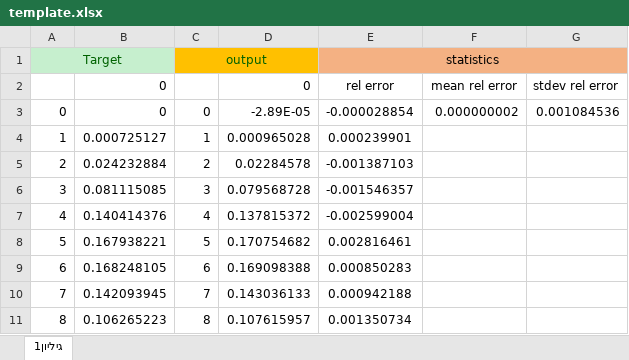
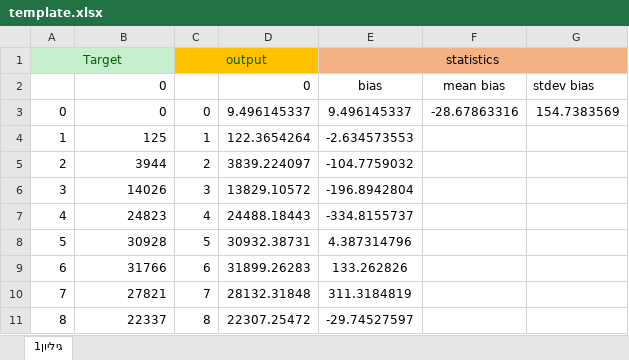
Before and after one commit to nirzaa/particles_repo, an Excel workbook: csv_files/template.xlsx, sheet גיליון1, drawn as a sheet; only a part is shown; values as stored, in another font and other column widths than the file's, no borders; charts and pictures not drawn; removed rows and columns are numbered as before the commit, all else as after; the diff covers the shown part only; the diff names each change by its address in the sheet, - before the commit and + after, or states it on an @@ line.

```diff
--- a/csv_files/template.xlsx (sheet גיליון1)
+++ b/csv_files/template.xlsx (sheet גיליון1)
-row 2:  | 0 |  | 0 | rel error | mean rel error | stdev rel error
+row 2:  | 0 |  | 0 | bias | mean bias | stdev bias
-D3: -2.89E-05
+D3: 9.496145337
-E3 (statistics): -0.000028854
+E3 (statistics): 9.496145337
-F3: 0.000000002
+F3: -28.67863316
-G3: 0.001084536
+G3: 154.7383569
-B4: 0.000725127
+B4: 125
-D4: 0.000965028
+D4: 122.3654264
-E4 (statistics): 0.000239901
+E4 (statistics): -2.634573553
-B5: 0.024232884
+B5: 3944
-D5: 0.02284578
+D5: 3839.224097
-E5 (statistics): -0.001387103
+E5 (statistics): -104.7759032
-B6: 0.081115085
+B6: 14026
-D6: 0.079568728
+D6: 13829.10572
-E6 (statistics): -0.001546357
+E6 (statistics): -196.8942804
-B7: 0.140414376
+B7: 24823
-D7: 0.137815372
+D7: 24488.18443
-E7 (statistics): -0.002599004
+E7 (statistics): -334.8155737
-B8: 0.167938221
+B8: 30928
-D8: 0.170754682
+D8: 30932.38731
-E8 (statistics): 0.002816461
+E8 (statistics): 4.387314796
-B9: 0.168248105
+B9: 31766
-D9: 0.169098388
+D9: 31899.26283
-E9 (statistics): 0.000850283
+E9 (statistics): 133.262826
-B10: 0.142093945
+B10: 27821
-D10: 0.143036133
+D10: 28132.31848
-E10 (statistics): 0.000942188
+E10 (statistics): 311.3184819
-B11: 0.106265223
+B11: 22337
-D11: 0.107615957
+D11: 22307.25472
-E11 (statistics): 0.001350734
+E11 (statistics): -29.74527597
```
Also changed, not shown: 31 edited cells elsewhere in this sheet, charts or pictures, csv_files/first 3 layers - with noise/summary.xlsx.
